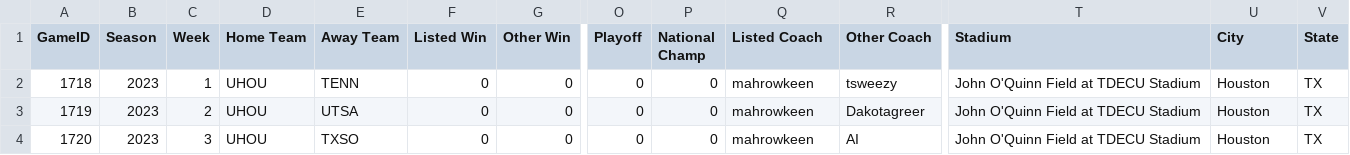
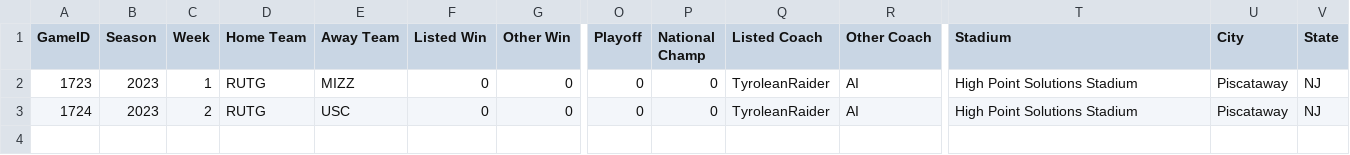
Before and after one commit to arkar16/SimFBA, a CSV file: data/2023/2023_Spring_Games.csv, drawn as a sheet; only a part is shown, gaps mark what is left out; rows hold the shown columns only; the diff names each change by its address in the sheet, - before the commit and + after, or states it on an @@ line.

Commit message:
Adjusting export to use GameID

```diff
--- a/data/2023/2023_Spring_Games.csv
+++ b/data/2023/2023_Spring_Games.csv
-A2 (GameID): 1718
+A2 (GameID): 1723
-D2:D3 (Home Team): UHOU
+D2:D3 (Home Team): RUTG
-E2 (Away Team): TENN
+E2 (Away Team): MIZZ
-Q2:Q3 (Listed Coach): mahrowkeen
+Q2:Q3 (Listed Coach): TyroleanRaider
-R2 (Other Coach): tsweezy
+R2 (Other Coach): AI
-T2:T3 (Stadium): John O'Quinn Field at TDECU Stadium
+T2:T3 (Stadium): High Point Solutions Stadium
-U2:U3 (City): Houston
+U2:U3 (City): Piscataway
-V2:V3 (State): TX
+V2:V3 (State): NJ
-A3 (GameID): 1719
+A3 (GameID): 1724
-E3 (Away Team): UTSA
+E3 (Away Team): USC
-R3 (Other Coach): Dakotagreer
+R3 (Other Coach): AI
-row 4: 1720 | 2023 | 3 | UHOU | TXSO | 0 | 0 | 0 | 0 | mahrowkeen | AI | John O'Quinn Field at TDECU Stadium | Houston | TX
```
Also changed, not shown: 2 other files.
